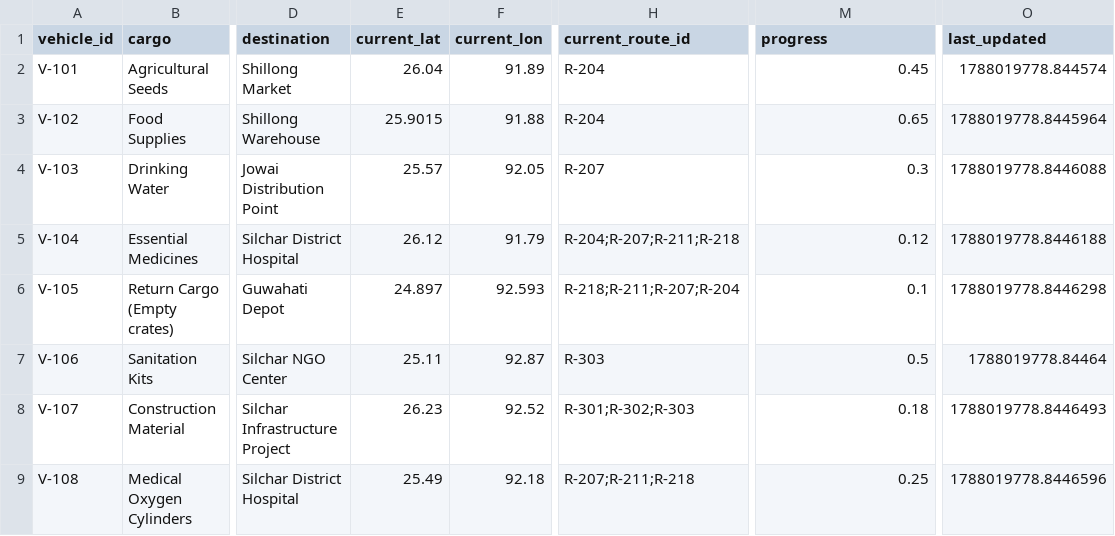
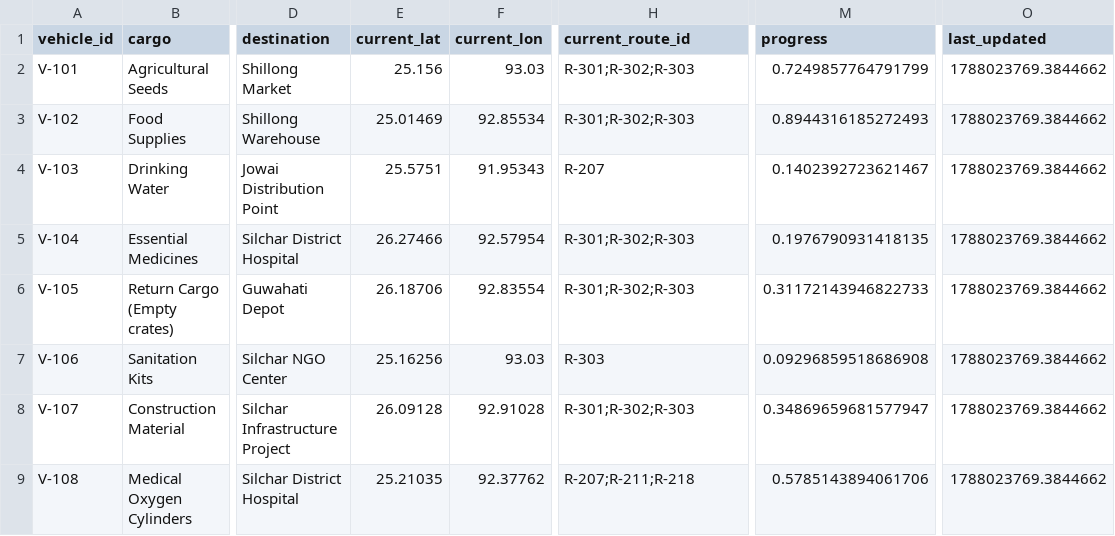
Before and after one commit to gauravpatrekar01/NER-Sentinel-AI, a CSV file: backend/data/vehicles.csv, drawn as a sheet; only a part is shown, gaps mark what is left out; the diff names each change by its address in the sheet, - before the commit and + after, or states it on an @@ line.

```diff
--- a/backend/data/vehicles.csv
+++ b/backend/data/vehicles.csv
-E2 (current_lat): 26.04
+E2 (current_lat): 25.156
-F2 (current_lon): 91.89
+F2 (current_lon): 93.03
-H2:H3 (current_route_id): R-204
+H2:H3 (current_route_id): R-301;R-302;R-303
-M2 (progress): 0.45
+M2 (progress): 0.7249857764791799
-O2 (last_updated): 1788019778.844574
+O2 (last_updated): 1788023769.3844662
-E3 (current_lat): 25.9015
+E3 (current_lat): 25.01469
-F3 (current_lon): 91.88
+F3 (current_lon): 92.85534
-M3 (progress): 0.65
+M3 (progress): 0.8944316185272493
-O3 (last_updated): 1788019778.8445964
+O3 (last_updated): 1788023769.3844662
-E4 (current_lat): 25.57
+E4 (current_lat): 25.5751
-F4 (current_lon): 92.05
+F4 (current_lon): 91.95343
-M4 (progress): 0.3
+M4 (progress): 0.1402392723621467
-O4 (last_updated): 1788019778.8446088
+O4 (last_updated): 1788023769.3844662
-E5 (current_lat): 26.12
+E5 (current_lat): 26.27466
-F5 (current_lon): 91.79
+F5 (current_lon): 92.57954
-H5 (current_route_id): R-204;R-207;R-211;R-218
+H5 (current_route_id): R-301;R-302;R-303
-M5 (progress): 0.12
+M5 (progress): 0.1976790931418135
-O5 (last_updated): 1788019778.8446188
+O5 (last_updated): 1788023769.3844662
-E6 (current_lat): 24.897
+E6 (current_lat): 26.18706
-F6 (current_lon): 92.593
+F6 (current_lon): 92.83554
-H6 (current_route_id): R-218;R-211;R-207;R-204
+H6 (current_route_id): R-301;R-302;R-303
-M6 (progress): 0.1
+M6 (progress): 0.31172143946822733
-O6 (last_updated): 1788019778.8446298
+O6 (last_updated): 1788023769.3844662
-E7 (current_lat): 25.11
+E7 (current_lat): 25.16256
-F7 (current_lon): 92.87
+F7 (current_lon): 93.03
-M7 (progress): 0.5
+M7 (progress): 0.09296859518686908
-O7 (last_updated): 1788019778.84464
+O7 (last_updated): 1788023769.3844662
-E8 (current_lat): 26.23
+E8 (current_lat): 26.09128
-F8 (current_lon): 92.52
+F8 (current_lon): 92.91028
-M8 (progress): 0.18
+M8 (progress): 0.34869659681577947
-O8 (last_updated): 1788019778.8446493
+O8 (last_updated): 1788023769.3844662
-E9 (current_lat): 25.49
+E9 (current_lat): 25.21035
-F9 (current_lon): 92.18
+F9 (current_lon): 92.37762
-M9 (progress): 0.25
+M9 (progress): 0.5785143894061706
-O9 (last_updated): 1788019778.8446596
+O9 (last_updated): 1788023769.3844662
```
Also changed, not shown: backend/data/deliveries.csv, backend/data/roads.csv, 3 other files.
